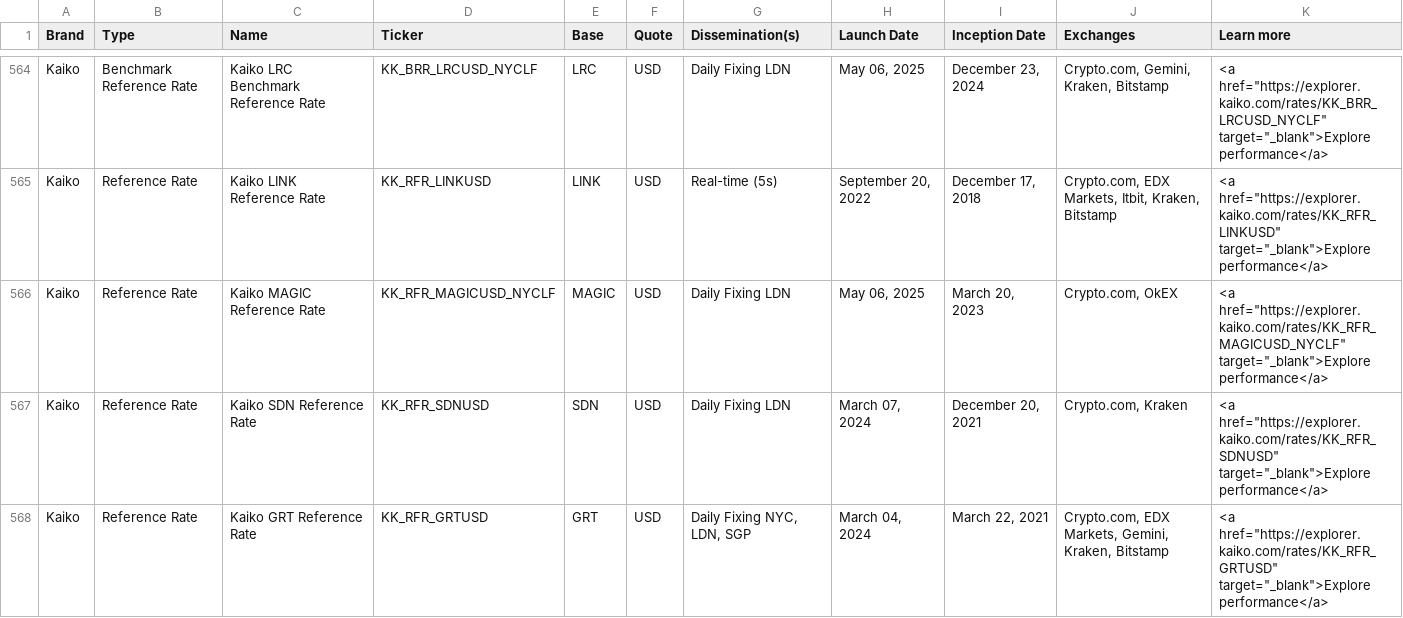
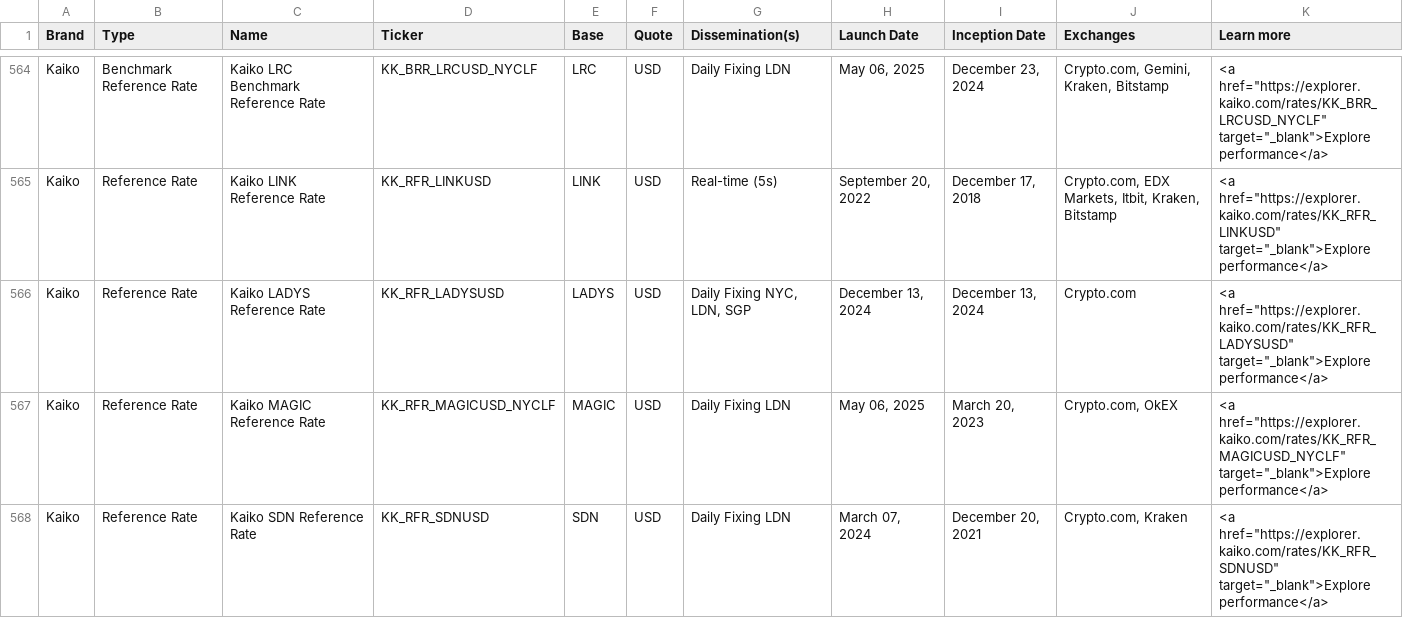
Before and after one commit to rdavill/kaiko_indices_coverage_single, a CSV file: Reference_Rates_Coverage.csv, drawn as a sheet; only a part is shown, gaps mark what is left out; the shorter side is filled out with more unchanged rows; the diff covers the shown part only; the diff names each change by its address in the sheet, - before the commit and + after, or states it on an @@ line.

```diff
--- a/Reference_Rates_Coverage.csv
+++ b/Reference_Rates_Coverage.csv
+row 566: Kaiko | Reference Rate | Kaiko LADYS Reference Rate | KK_RFR_LADYSUSD | LADYS | USD | Daily Fixing NYC, LDN, SGP | December 13, 2024 | December 13, 2024 | Crypto.com | <a href="https://explorer.kaiko.com/rates/KK_RFR_LADYSUSD" target="_blank">Explore performance</a>
```
Also changed, not shown: 4 added rows elsewhere in this file.
